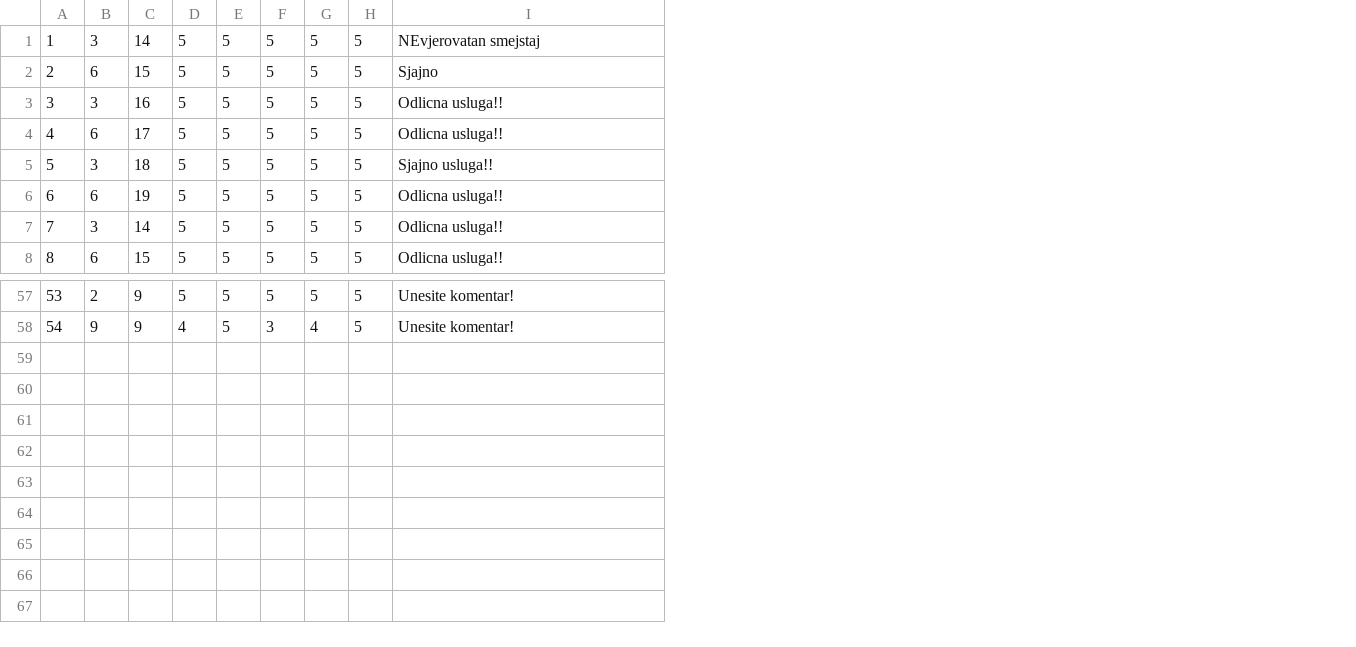
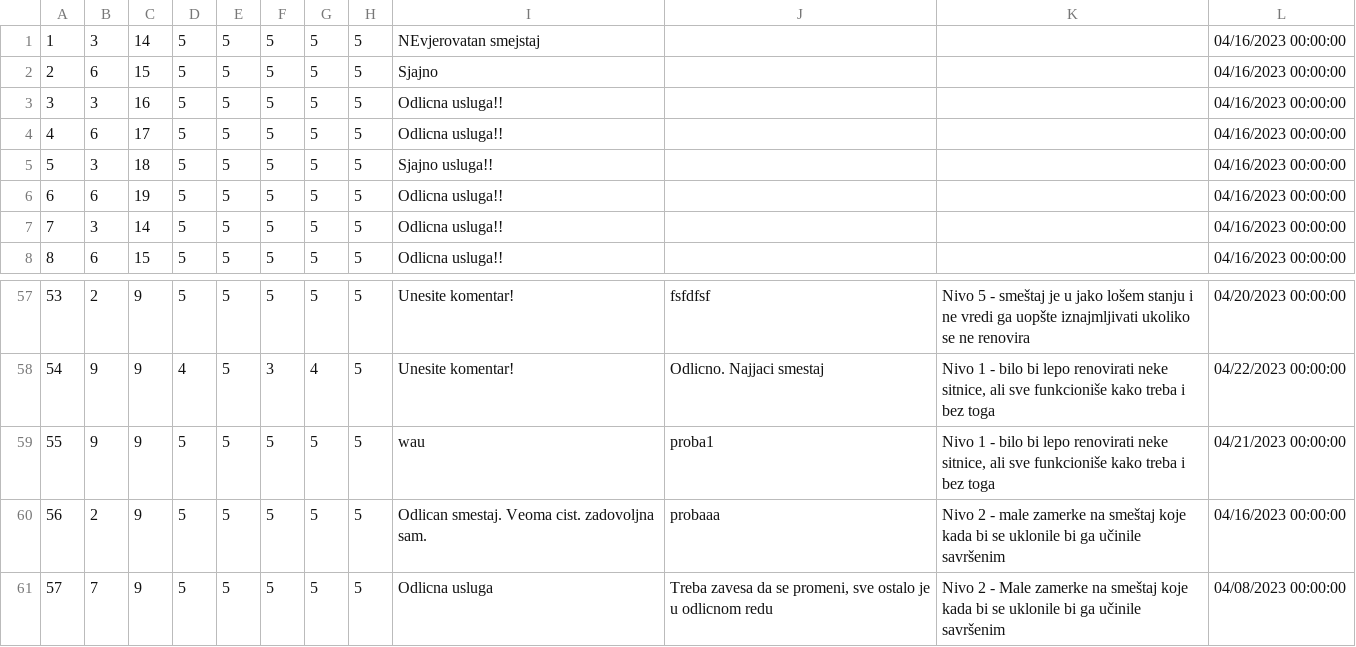
Before and after one commit to dokma11/SIMS-Project-Group-4-Team-B, a CSV file: Sims2023/Sims2023/Resources/Data/accommodationGrades.csv, drawn as a sheet; only a part is shown, gaps mark what is left out; the diff names each change by its address in the sheet, - before the commit and + after, or states it on an @@ line.

Commit message:
Feature accommodation renovation recommodation finished
Finished feature and some parts of code are additionally cleaned

```diff
--- a/Sims2023/Sims2023/Resources/Data/accommodationGrades.csv
+++ b/Sims2023/Sims2023/Resources/Data/accommodationGrades.csv
+column J, rows 57-58: fsfdfsf | Odlicno. Najjaci smestaj
+column K, rows 57-58: Nivo 5 - smeštaj je u jako lošem stanju i ne vredi ga uopšte iznajmljivati ukoliko se ne renovira | Nivo 1 - bilo bi lepo renovirati neke sitnice, ali sve funkcioniše kako treba i bez toga
+column L, rows 1-8: all 04/16/2023 00:00:00; rows 57-58: 04/20/2023 00:00:00 | 04/22/2023 00:00:00
+row 59: 55 | 9 | 9 | 5 | 5 | 5 | 5 | 5 | wau | proba1 | Nivo 1 - bilo bi lepo renovirati neke sitnice, ali sve funkcioniše kako treba i bez toga | 04/21/2023 00:00:00
+row 60: 56 | 2 | 9 | 5 | 5 | 5 | 5 | 5 | Odlican smestaj. Veoma cist. zadovoljna sam. | probaaa | Nivo 2 - male zamerke na smeštaj koje kada bi se uklonile bi ga učinile savršenim | 04/16/2023 00:00:00
+row 61: 57 | 7 | 9 | 5 | 5 | 5 | 5 | 5 | Odlicna usluga | Treba zavesa da se promeni, sve ostalo je u odlicnom redu | Nivo 2 - Male zamerke na smeštaj koje kada bi se uklonile bi ga učinile savršenim | 04/08/2023 00:00:00
```
Also changed, not shown: Sims2023/Sims2023/Resources/Data/accommodationReservations.csv, 39 other files.
